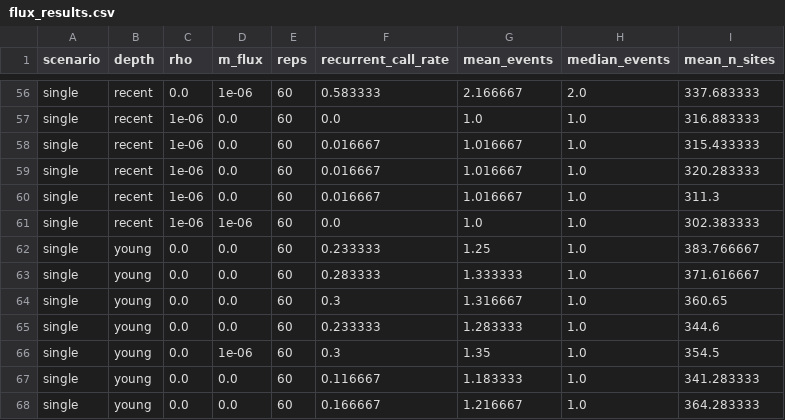
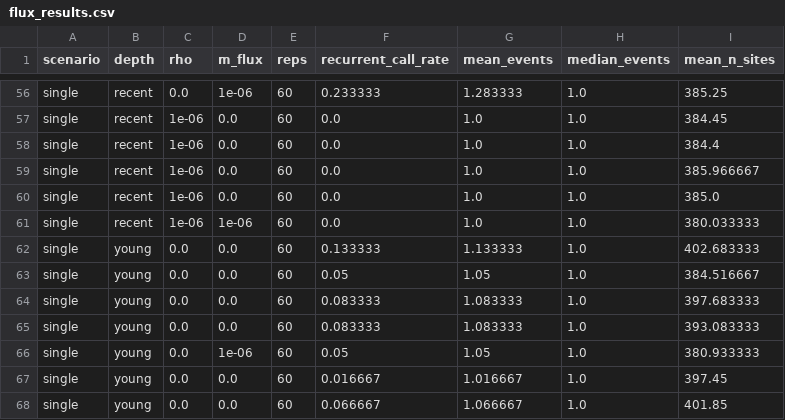
Before and after one commit to SauersML/ferromic, a CSV file: simulations/refsim/flux_results.csv, drawn as a sheet; only a part is shown, gaps mark what is left out; the diff covers the shown part only; the diff names each change by its address in the sheet, - before the commit and + after, or states it on an @@ line.

Commit message:
Rebuild the flux sweep on the corrected single-event model
The corrected single-origin half (2,700 loci, MSI) combined with the recurrent
half from the original run, which the single-event bug never touched. 5,400
replicates, committed per-replicate under out_combined/ so the tables are
auditable.

  m_flux              0       1e-9    1e-8    1e-7    1e-6
  single-origin FPR   0.113   0.102   0.115   0.094   0.106
  recurrent power     0.891   0.889   0.857   0.874   0.907

Pooled endpoints: FPR 0.113 -> 0.106, z = -0.39, p = 0.70; power 0.891 -> 0.907,
z = 0.91, p = 0.36. Neither moves detectably across the swept range.

This restores the response letter's wording. I had previously reported the FPR
rising 0.157 -> 0.207 at p = 0.033 and said the letter's "the false positive rate
under the single-event models did not increase" needed rewording. That rise was
an artefact of the mis-specified single-event scenario -- direct haplotypes drawn
from the deme sister to the inverted one -- and both the rise and my proposed
rewording are withdrawn. The letter stands as written.

What is still open is separate and unchanged: the absolute single-origin rate at
the shallowest depth (0.53 at 50 kya, rho = 0) and the ordering in rho, where we
get zero at 1e-6 and the manuscript reports its 4% maximum there.

Scratch shard directories are gitignored; out_combined/ is the record.

```diff
--- a/simulations/refsim/flux_results.csv
+++ b/simulations/refsim/flux_results.csv
-F56 (recurrent_call_rate): 0.583333
+F56 (recurrent_call_rate): 0.233333
-G56 (mean_events): 2.166667
+G56 (mean_events): 1.283333
-H56 (median_events): 2.0
+H56 (median_events): 1.0
-I56 (mean_n_sites): 337.683333
+I56 (mean_n_sites): 385.25
-I57 (mean_n_sites): 316.883333
+I57 (mean_n_sites): 384.45
-F58:F60 (recurrent_call_rate): 0.016667
+F58:F60 (recurrent_call_rate): 0.0
-G58:G60 (mean_events): 1.016667
+G58:G60 (mean_events): 1.0
-I58 (mean_n_sites): 315.433333
+I58 (mean_n_sites): 384.4
-I59 (mean_n_sites): 320.283333
+I59 (mean_n_sites): 385.966667
-I60 (mean_n_sites): 311.3
+I60 (mean_n_sites): 385.0
-I61 (mean_n_sites): 302.383333
+I61 (mean_n_sites): 380.033333
-F62 (recurrent_call_rate): 0.233333
+F62 (recurrent_call_rate): 0.133333
-G62 (mean_events): 1.25
+G62 (mean_events): 1.133333
-I62 (mean_n_sites): 383.766667
+I62 (mean_n_sites): 402.683333
-F63 (recurrent_call_rate): 0.283333
+F63 (recurrent_call_rate): 0.05
-G63 (mean_events): 1.333333
+G63 (mean_events): 1.05
-I63 (mean_n_sites): 371.616667
+I63 (mean_n_sites): 384.516667
-F64 (recurrent_call_rate): 0.3
+F64 (recurrent_call_rate): 0.083333
-G64 (mean_events): 1.316667
+G64 (mean_events): 1.083333
-I64 (mean_n_sites): 360.65
+I64 (mean_n_sites): 397.683333
-F65 (recurrent_call_rate): 0.233333
+F65 (recurrent_call_rate): 0.083333
-G65 (mean_events): 1.283333
+G65 (mean_events): 1.083333
-I65 (mean_n_sites): 344.6
+I65 (mean_n_sites): 393.083333
-F66 (recurrent_call_rate): 0.3
+F66 (recurrent_call_rate): 0.05
-G66 (mean_events): 1.35
+G66 (mean_events): 1.05
-I66 (mean_n_sites): 354.5
+I66 (mean_n_sites): 380.933333
-F67 (recurrent_call_rate): 0.116667
+F67 (recurrent_call_rate): 0.016667
-G67 (mean_events): 1.183333
+G67 (mean_events): 1.016667
-I67 (mean_n_sites): 341.283333
+I67 (mean_n_sites): 397.45
-F68 (recurrent_call_rate): 0.166667
+F68 (recurrent_call_rate): 0.066667
-G68 (mean_events): 1.216667
+G68 (mean_events): 1.066667
-I68 (mean_n_sites): 364.283333
+I68 (mean_n_sites): 401.85
```
Also changed, not shown: 79 edited cells elsewhere in this file, 14 other files.
